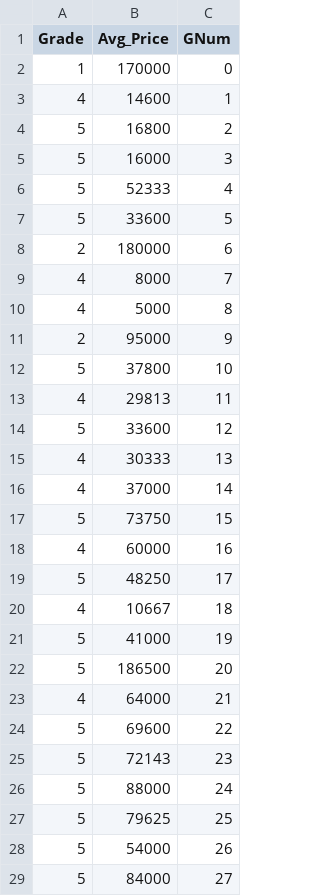
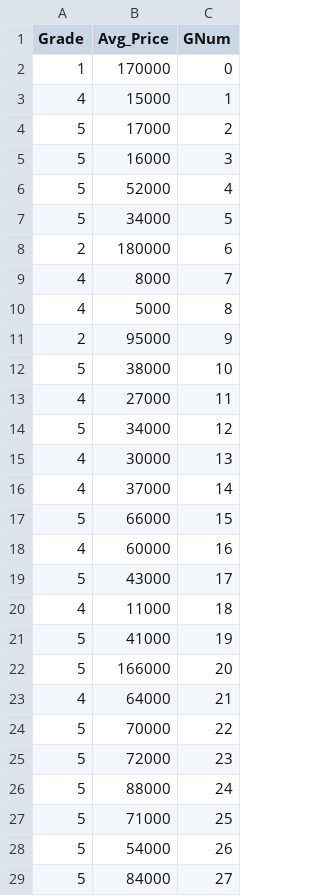
Before and after one commit to MinJaeSim/node-api-server, a CSV file: data/grade.csv, drawn as a sheet; only a part is shown; the diff covers the shown part only.

```diff
--- a/data/grade.csv
+++ b/data/grade.csv
@@ -2,7 +2,7 @@
 1,170000,0
-4,14600,1
-5,16800,2
+4,15000,1
+5,17000,2
 5,16000,3
-5,52333,4
-5,33600,5
+5,52000,4
+5,34000,5
 2,180000,6
@@ -11,18 +11,18 @@
 2,95000,9
-5,37800,10
-4,29813,11
-5,33600,12
-4,30333,13
+5,38000,10
+4,27000,11
+5,34000,12
+4,30000,13
 4,37000,14
-5,73750,15
+5,66000,15
 4,60000,16
-5,48250,17
-4,10667,18
+5,43000,17
+4,11000,18
 5,41000,19
-5,186500,20
+5,166000,20
 4,64000,21
-5,69600,22
-5,72143,23
+5,70000,22
+5,72000,23
 5,88000,24
-5,79625,25
+5,71000,25
 5,54000,26
```
Also changed, not shown: 107 edited cells elsewhere in this file, data/dish.csv, data/en_res.csv, 3 other files.
